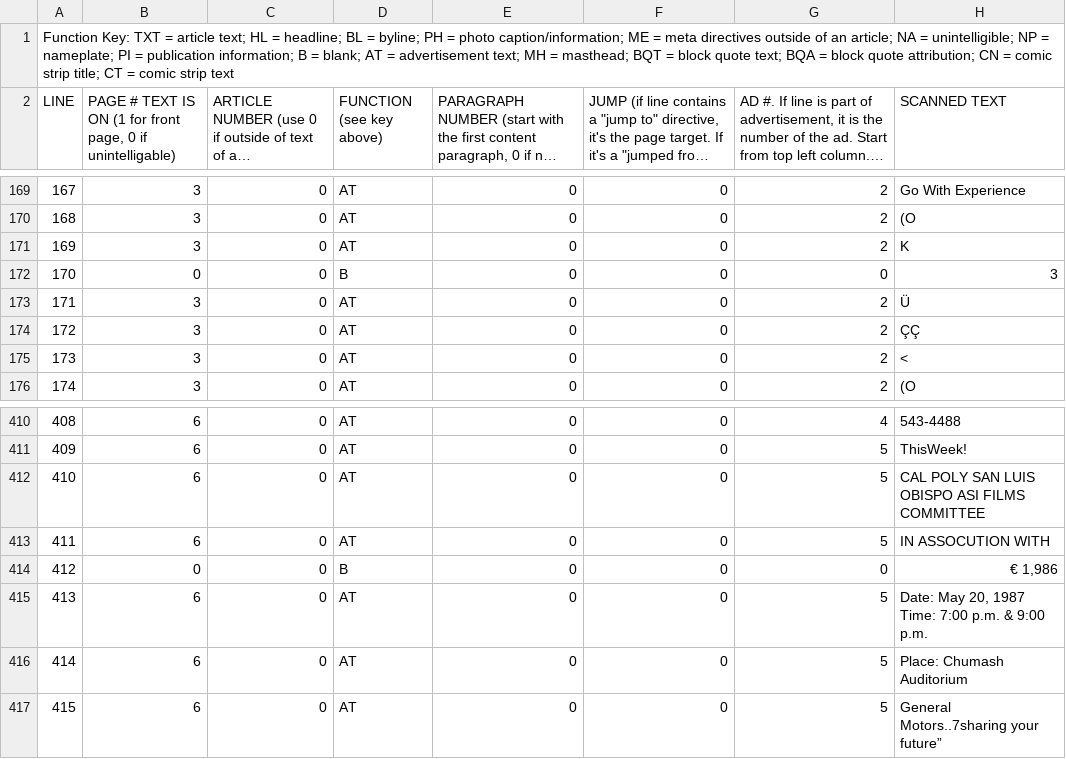
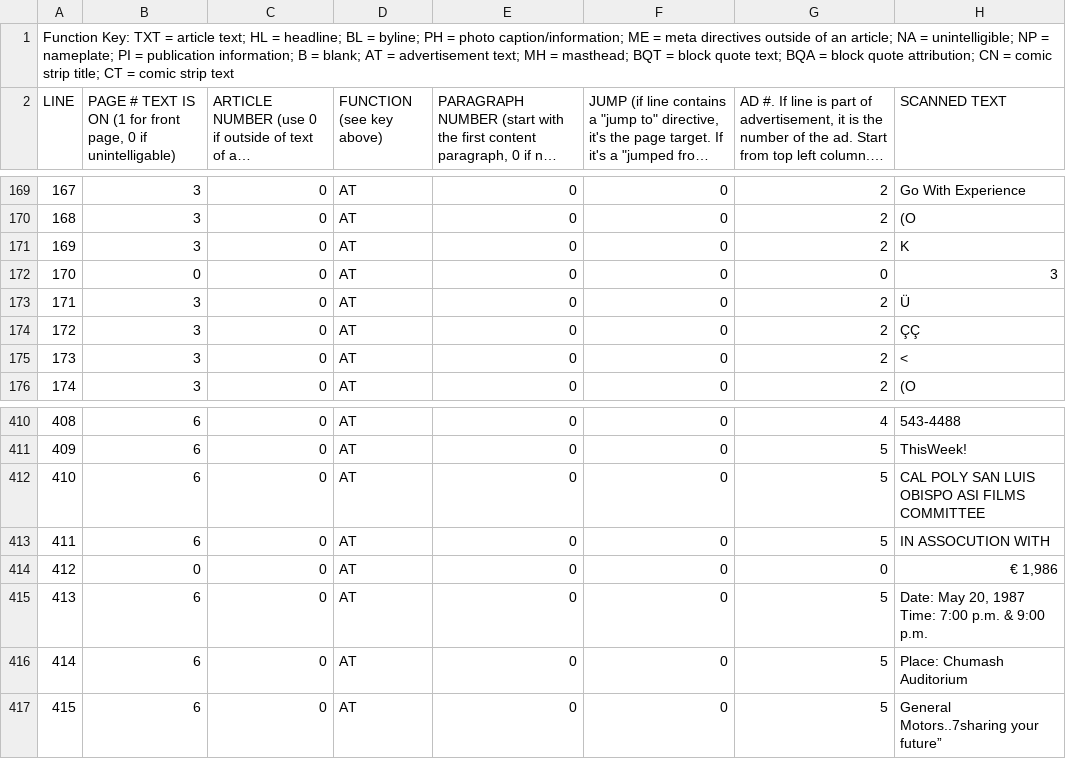
Before and after one commit to jondoughty/article-reconstruction, a CSV file: tagged_data/ua-nws_00003712_md-1987-51-132.csv, drawn as a sheet; only a part is shown, gaps mark what is left out; long unchanged cells end in ….

```diff
--- a/tagged_data/ua-nws_00003712_md-1987-51-132.csv
+++ b/tagged_data/ua-nws_00003712_md-1987-51-132.csv
@@ -171,3 +171,3 @@
 169,3,0,"AT",0,0,2,"K"
-170,0,0,"B",0,0,0,3
+170,0,0,"AT",0,0,0,3
 171,3,0,"AT",0,0,2,"Ü"
@@ -413,3 +413,3 @@
 411,6,0,"AT",0,0,5,"IN ASSOCUTION WITH"
-412,0,0,"B",0,0,0,"€ 1,986"
+412,0,0,"AT",0,0,0,"€ 1,986"
 413,6,0,"AT",0,0,5,"Date: May 20, 1987 Time: 7:00 p.m. & 9:00 p.m."
```
Also changed, not shown: tagged_data/ua-nws_00003140_md-1983-47-053.csv, tagged_data/ua-nws_00003303_md-1984-48-075.csv, 6 other files.
